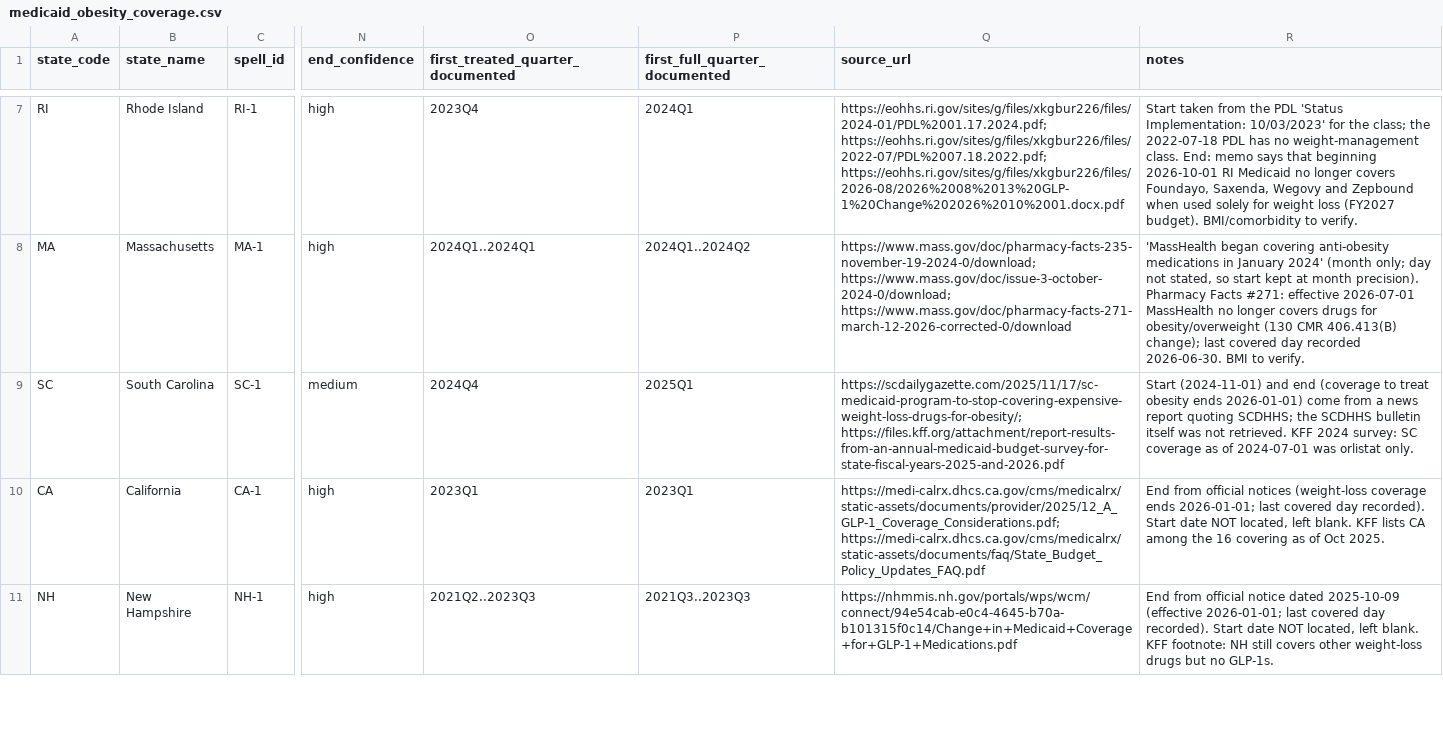
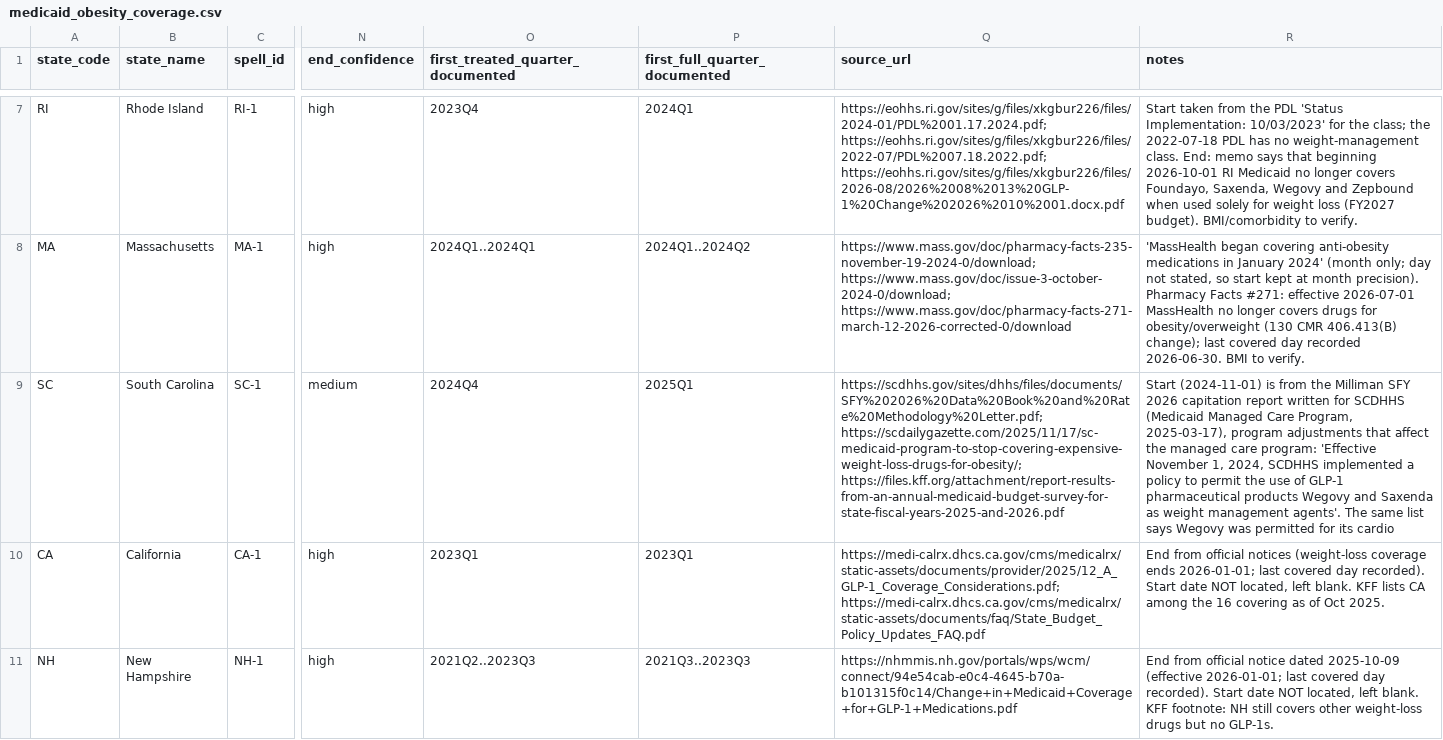
Before and after one commit to erickyegon/incretin-access-value, a CSV file: dbt/seeds/medicaid_obesity_coverage.csv, drawn as a sheet; only a part is shown, gaps mark what is left out; the diff names each change by its address in the sheet, - before the commit and + after, or states it on an @@ line.

```diff
--- a/dbt/seeds/medicaid_obesity_coverage.csv
+++ b/dbt/seeds/medicaid_obesity_coverage.csv
-Q9 (source_url): https://scdailygazette.com/2025/11/17/sc-medicaid-program-to-stop-covering-expensive-weight-loss-drugs-for-obesity/; https://files.kff.org/attachment/report-results-from-an-annual-medicaid-budget-survey-for-state-fiscal-years-2025-and-2026.pdf
+Q9 (source_url): https://scdhhs.gov/sites/dhhs/files/documents/SFY%202026%20Data%20Book%20and%20Rate%20Methodology%20Letter.pdf; https://scdailygazette.com/2025/11/17/sc-medicaid-program-to-stop-covering-expensive-weight-loss-drugs-for-obesity/; https://files.kff.org/attachment/report-results-from-an-annual-medicaid-budget-survey-for-state-fiscal-years-2025-and-2026.pdf
-R9 (notes): Start (2024-11-01) and end (coverage to treat obesity ends 2026-01-01) come from a news report quoting SCDHHS; the SCDHHS bulletin itself was not retrieved. KFF 2024 survey: SC coverage as of 2024-07-01 was orlistat only.
+R9 (notes): Start (2024-11-01) is from the Milliman SFY 2026 capitation report written for SCDHHS (Medicaid Managed Care Program, 2025-03-17), program adjustments that affect the managed care program: 'Effective November 1, 2024, SCDHHS implemented a policy to permit the use of GLP-1 pharmaceutical products Wegovy and Saxenda as weight management agents'. The same list says Wegovy was permitted for its cardio
```
Also changed, not shown: analysis/outputs/tables/event_study_secondary_outcomes.csv, analysis/outputs/tables/overall_att.csv, 23 other files.
